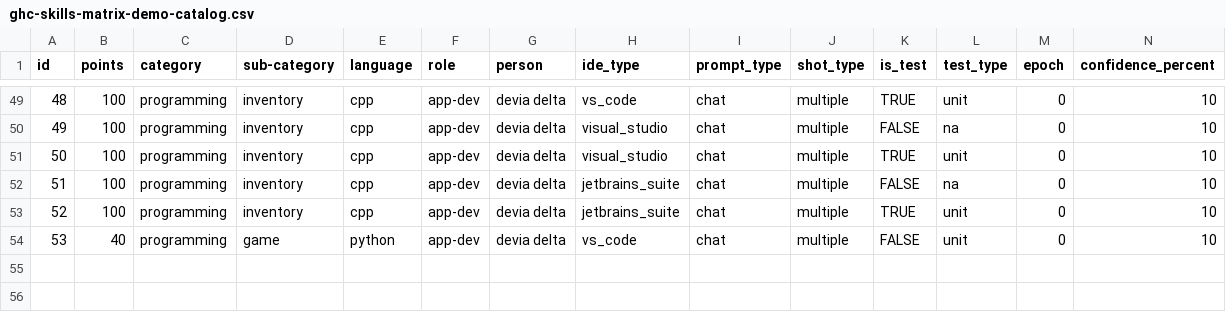
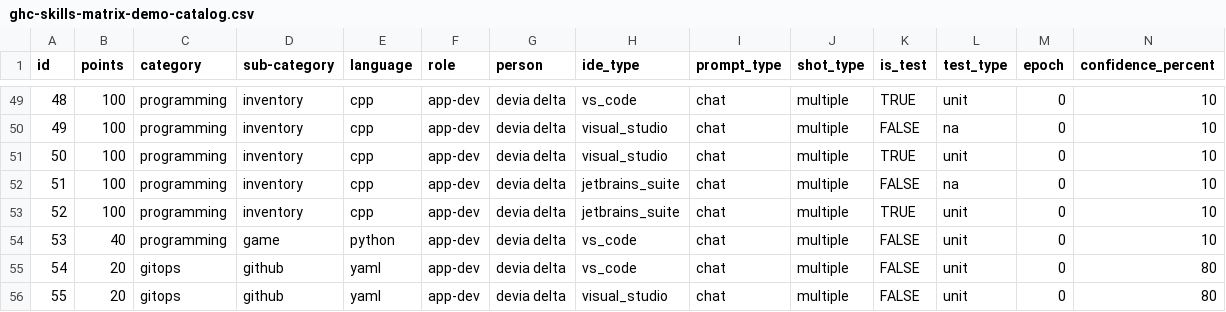
Before and after one commit to ms-mfg-community/project-gengo, a CSV file: databases/rdbms/workspace/src/postgresql/ghc-skills-matrix-demo-catalog.csv, drawn as a sheet; only a part is shown, gaps mark what is left out; rows hold the shown columns only; the diff names each change by its address in the sheet, - before the commit and + after, or states it on an @@ line.

Commit message:
demo(catalog): add github action scenarios

```diff
--- a/databases/rdbms/workspace/src/postgresql/ghc-skills-matrix-demo-catalog.csv
+++ b/databases/rdbms/workspace/src/postgresql/ghc-skills-matrix-demo-catalog.csv
+row 55: 54 | 20 | gitops | github | yaml | app-dev | devia delta | vs_code | chat | multiple | FALSE | unit | 0 | 80
+row 56: 55 | 20 | gitops | github | yaml | app-dev | devia delta | visual_studio | chat | multiple | FALSE | unit | 0 | 80
```
